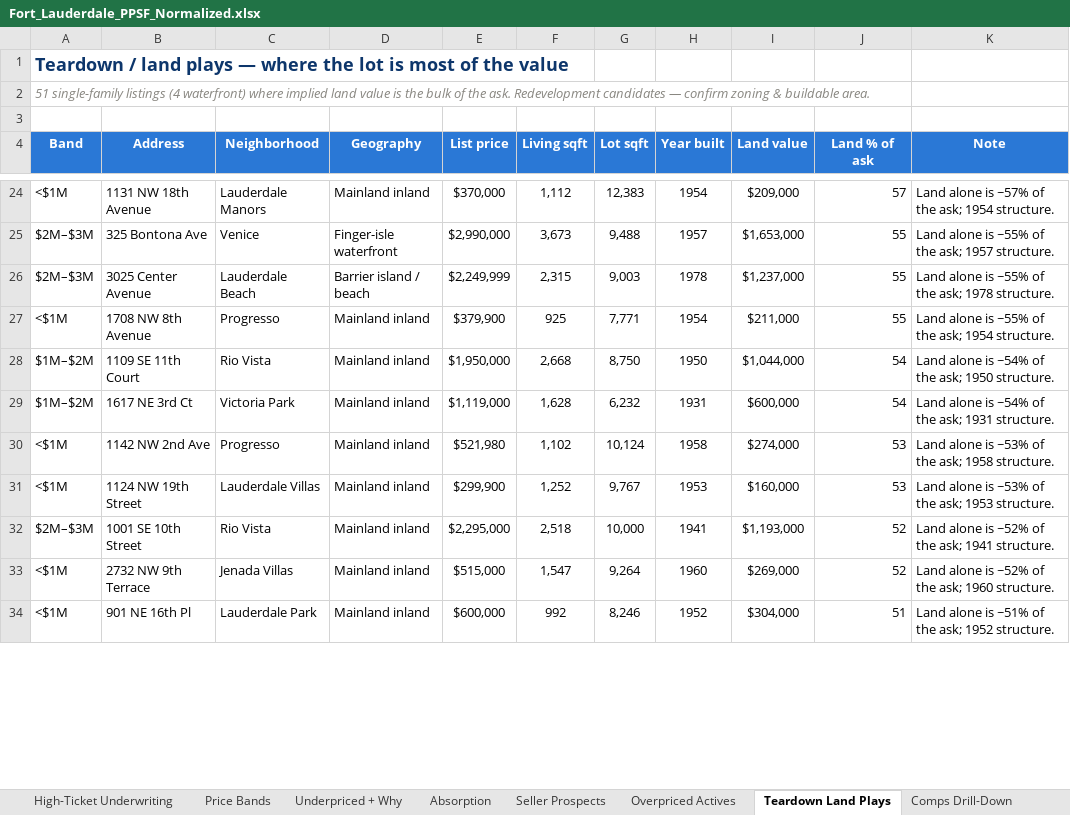
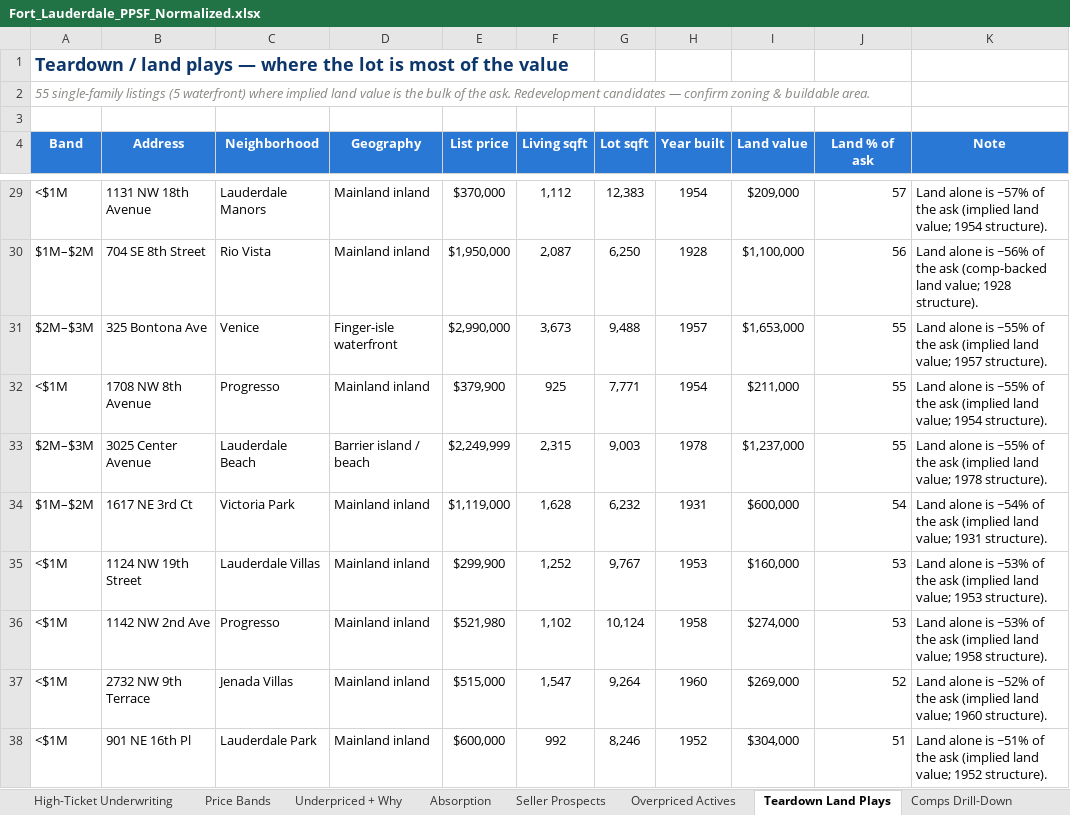
Before and after one commit to aidanesimire-ops/Aida-respository, an Excel workbook: outputs/Fort_Lauderdale_PPSF_Normalized.xlsx, sheet Teardown Land Plays, drawn as a sheet; only a part is shown, gaps mark what is left out; values as stored, in another font and other column widths than the file's, no borders; conditional formats not drawn; removed rows and columns are numbered as before the commit, all else as after; the diff covers the shown part only; the diff names each change by its address in the sheet, - before the commit and + after, or states it on an @@ line.

```diff
--- a/outputs/Fort_Lauderdale_PPSF_Normalized.xlsx (sheet Teardown Land Plays)
+++ b/outputs/Fort_Lauderdale_PPSF_Normalized.xlsx (sheet Teardown Land Plays)
-A2 (Band): 51 single-family listings (4 waterfront) where…
+A2 (Band): 55 single-family listings (5 waterfront) where…
-K29 (Note): …of the ask; 1954 structure.
+K29 (Note): …of the ask (implied land value; 1954 structure).
+row 30: $1M–$2M | 704 SE 8th Street | Rio Vista | Mainland inland | $1,950,000 | 2,087 | 6,250 | 1928 | $1,100,000 | 56 | Land alone is ~56% of the ask (comp-backed land value; 1928 structure).
-K31 (Note): …of the ask; 1957 structure.
+K31 (Note): …of the ask (implied land value; 1957 structure).
-row 26: $2M–$3M | 3025 Center Avenue | Lauderdale Beach | Barrier island / beach | $2,249,999 | 2,315 | 9,003 | 1978 | $1,237,000 | 55 | Land alone is ~55% of the ask; 1978 structure.
-K32 (Note): …of the ask; 1954 structure.
+K32 (Note): …of the ask (implied land value; 1954 structure).
-row 28: $1M–$2M | 1109 SE 11th Court | Rio Vista | Mainland inland | $1,950,000 | 2,668 | 8,750 | 1950 | $1,044,000 | 54 | Land alone is ~54% of the ask; 1950 structure.
+row 33: $2M–$3M | 3025 Center Avenue | Lauderdale Beach | Barrier island / beach | $2,249,999 | 2,315 | 9,003 | 1978 | $1,237,000 | 55 | Land alone is ~55% of the ask (implied land value; 1978 structure).
-K34 (Note): …of the ask; 1931 structure.
+K34 (Note): …of the ask (implied land value; 1931 structure).
-row 30: <$1M | 1142 NW 2nd Ave | Progresso | Mainland inland | $521,980 | 1,102 | 10,124 | 1958 | $274,000 | 53 | Land alone is ~53% of the ask; 1958 structure.
-K35 (Note): …of the ask; 1953 structure.
+K35 (Note): …of the ask (implied land value; 1953 structure).
-row 32: $2M–$3M | 1001 SE 10th Street | Rio Vista | Mainland inland | $2,295,000 | 2,518 | 10,000 | 1941 | $1,193,000 | 52 | Land alone is ~52% of the ask; 1941 structure.
+row 36: <$1M | 1142 NW 2nd Ave | Progresso | Mainland inland | $521,980 | 1,102 | 10,124 | 1958 | $274,000 | 53 | Land alone is ~53% of the ask (implied land value; 1958 structure).
-K37 (Note): …of the ask; 1960 structure.
+K37 (Note): …of the ask (implied land value; 1960 structure).
-K38 (Note): …of the ask; 1952 structure.
+K38 (Note): …of the ask (implied land value; 1952 structure).
```
Also changed, not shown: 12 added rows, 7 removed rows and 33 edited cells elsewhere in this sheet, sheet Index, other sheet tabs, 33 other files.
